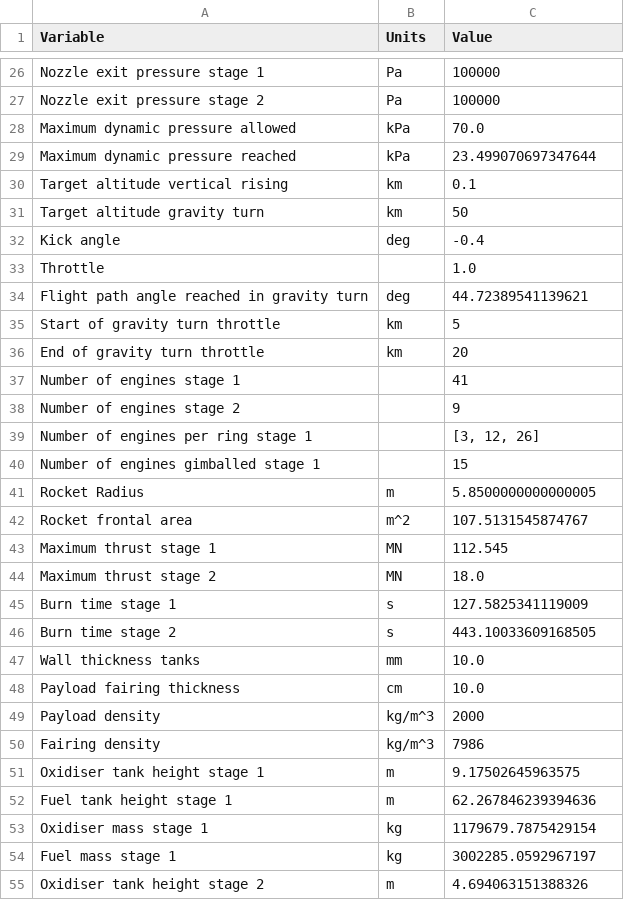
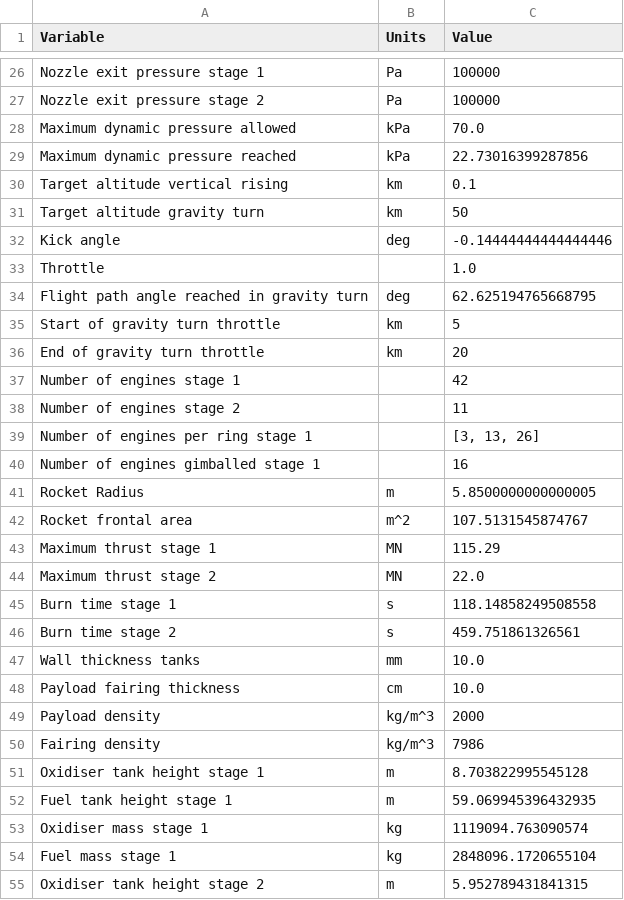
Before and after one commit to JvanZyl1/RocketTrajectoryOptimisation, a CSV file: data/rocket_parameters/sizing_results.csv, drawn as a sheet; only a part is shown, gaps mark what is left out; the diff covers the shown part only.

```diff
--- a/data/rocket_parameters/sizing_results.csv
+++ b/data/rocket_parameters/sizing_results.csv
@@ -28,20 +28,20 @@ Nozzle exit pressure stage 2,Pa,100000
 Maximum dynamic pressure allowed,kPa,70.0
-Maximum dynamic pressure reached,kPa,23.499070697347644
+Maximum dynamic pressure reached,kPa,22.73016399287856
 Target altitude vertical rising,km,0.1
 Target altitude gravity turn,km,50
-Kick angle,deg,-0.4
+Kick angle,deg,-0.14444444444444446
 Throttle,,1.0
-Flight path angle reached in gravity turn,deg,44.72389541139621
+Flight path angle reached in gravity turn,deg,62.625194765668795
 Start of gravity turn throttle,km,5
 End of gravity turn throttle,km,20
-Number of engines stage 1,,41
-Number of engines stage 2,,9
-Number of engines per ring stage 1,,"[3, 12, 26]"
-Number of engines gimballed stage 1,,15
+Number of engines stage 1,,42
+Number of engines stage 2,,11
+Number of engines per ring stage 1,,"[3, 13, 26]"
+Number of engines gimballed stage 1,,16
 Rocket Radius,m,5.8500000000000005
 Rocket frontal area,m^2,107.5131545874767
-Maximum thrust stage 1,MN,112.545
-Maximum thrust stage 2,MN,18.0
-Burn time stage 1,s,127.5825341119009
-Burn time stage 2,s,443.10033609168505
+Maximum thrust stage 1,MN,115.29
+Maximum thrust stage 2,MN,22.0
+Burn time stage 1,s,118.14858249508558
+Burn time stage 2,s,459.751861326561
 Wall thickness tanks ,mm,10.0
@@ -50,6 +50,6 @@ Payload density ,kg/m^3,2000
 Fairing density ,kg/m^3,7986
-Oxidiser tank height stage 1 ,m,9.17502645963575
-Fuel tank height stage 1 ,m,62.267846239394636
-Oxidiser mass stage 1 ,kg,1179679.7875429154
-Fuel mass stage 1 ,kg,3002285.0592967197
-Oxidiser tank height stage 2 ,m,4.694063151388326
+Oxidiser tank height stage 1 ,m,8.703822995545128
+Fuel tank height stage 1 ,m,59.069945396432935
+Oxidiser mass stage 1 ,kg,1119094.763090574
+Fuel mass stage 1 ,kg,2848096.1720655104
+Oxidiser tank height stage 2 ,m,5.952789431841315
```
Also changed, not shown: 27 edited cells elsewhere in this file, 13 other files.
